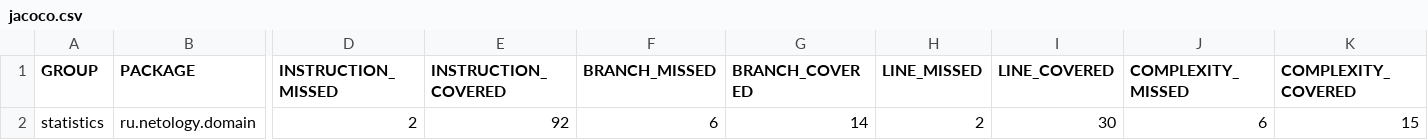
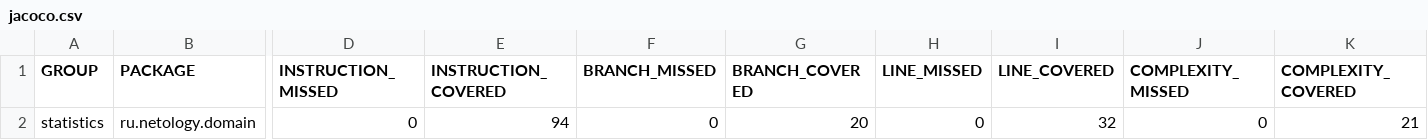
Before and after one commit to AlekseiMilenko/java-8.1., a CSV file: target/site/jacoco/jacoco.csv, drawn as a sheet; only a part is shown, gaps mark what is left out; the diff names each change by its address in the sheet, - before the commit and + after, or states it on an @@ line.

```diff
--- a/target/site/jacoco/jacoco.csv
+++ b/target/site/jacoco/jacoco.csv
-D2 (INSTRUCTION_MISSED): 2
+D2 (INSTRUCTION_MISSED): 0
-E2 (INSTRUCTION_COVERED): 92
+E2 (INSTRUCTION_COVERED): 94
-F2 (BRANCH_MISSED): 6
+F2 (BRANCH_MISSED): 0
-G2 (BRANCH_COVERED): 14
+G2 (BRANCH_COVERED): 20
-H2 (LINE_MISSED): 2
+H2 (LINE_MISSED): 0
-I2 (LINE_COVERED): 30
+I2 (LINE_COVERED): 32
-J2 (COMPLEXITY_MISSED): 6
+J2 (COMPLEXITY_MISSED): 0
-K2 (COMPLEXITY_COVERED): 15
+K2 (COMPLEXITY_COVERED): 21
```
Also changed, not shown: 19 other files.
